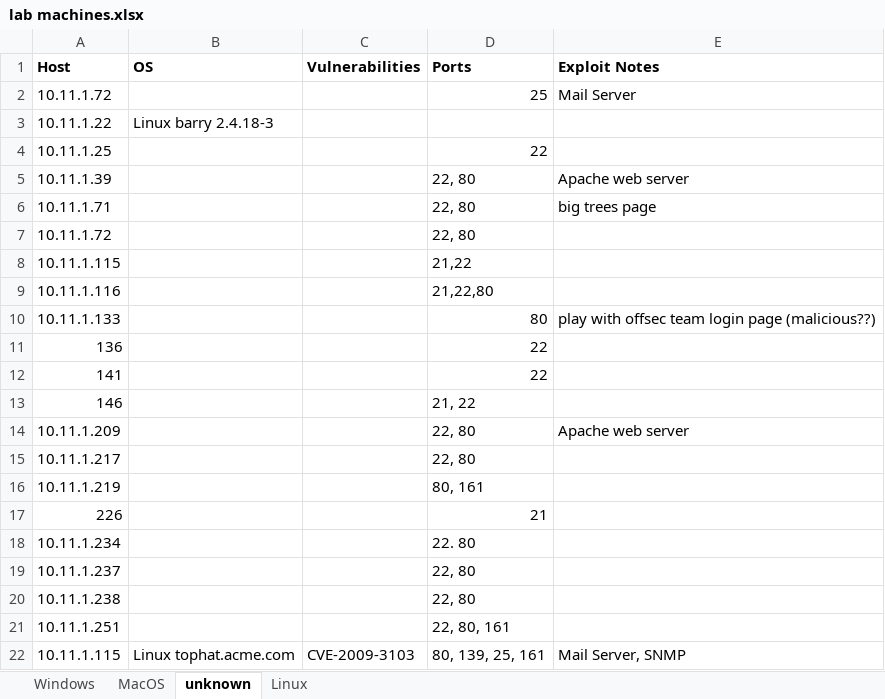
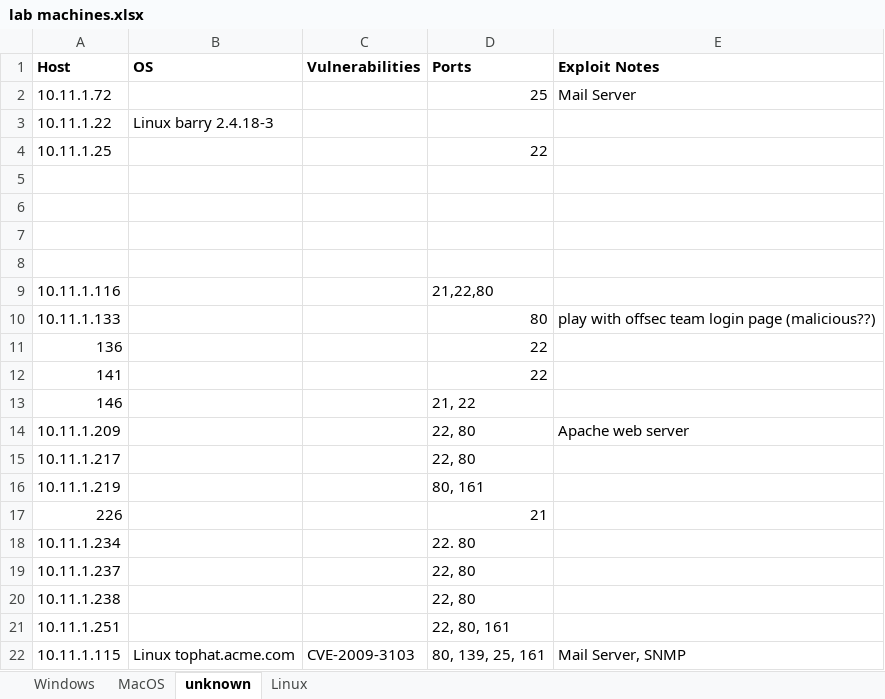
Before and after one commit to friedric3/oscp-tag-team, an Excel workbook: lab machines.xlsx, sheet unknown, drawn as a sheet; values as stored, in another font and other column widths than the file's, no borders; the diff names each change by its address in the sheet, - before the commit and + after, or states it on an @@ line.

```diff
--- a/lab machines.xlsx (sheet unknown)
+++ b/lab machines.xlsx (sheet unknown)
-row 5: 10.11.1.39 |  |  | 22, 80 | Apache web server
+row 5: (empty)
-row 6: 10.11.1.71 |  |  | 22, 80 | big trees page
+row 6: (empty)
-row 7: 10.11.1.72 |  |  | 22, 80
+row 7: (empty)
-row 8: 10.11.1.115 |  |  | 21,22
+row 8: (empty)
```
Also changed, not shown: sheet Linux, sheet Windows, 1 other file.
